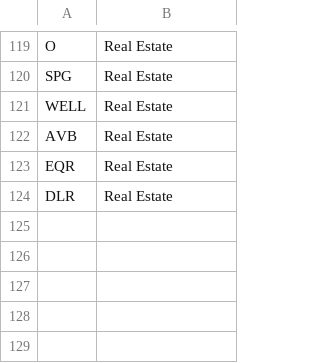
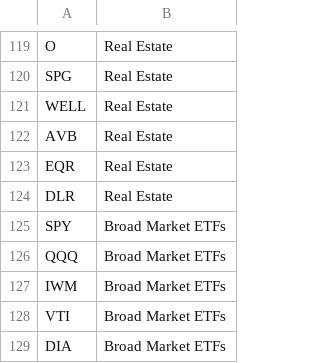
Before and after one commit to stockpicksnathan316-ux/ai-swing-trade-scanner, a CSV file: tickers.csv, drawn as a sheet; only a part is shown, gaps mark what is left out; the diff names each change by its address in the sheet, - before the commit and + after, or states it on an @@ line.

Commit message:
Add ETFs with Broad Market sector to tickers.csv

```diff
--- a/tickers.csv
+++ b/tickers.csv
+row 125: SPY | Broad Market ETFs
+row 126: QQQ | Broad Market ETFs
+row 127: IWM | Broad Market ETFs
+row 128: VTI | Broad Market ETFs
+row 129: DIA | Broad Market ETFs
```
